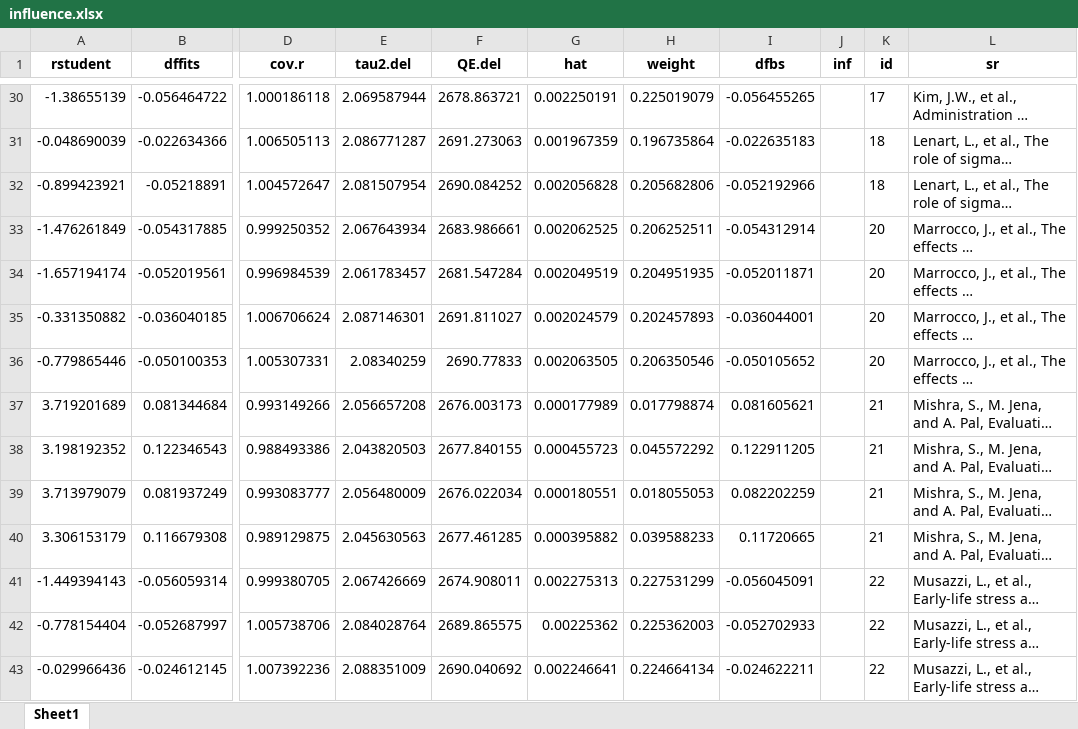
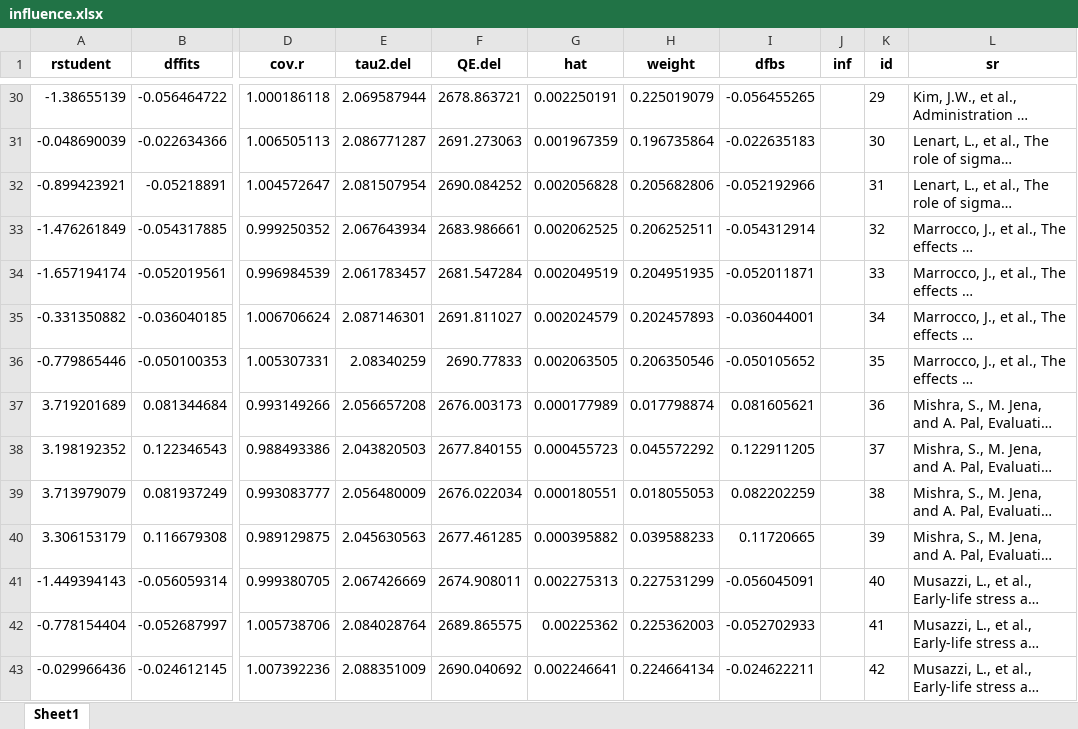
Before and after one commit to tamimart/DissAnalysis, an Excel workbook: data/influence.xlsx, sheet Sheet1, drawn as a sheet; only a part is shown, gaps mark what is left out; long unchanged cells end in …; values as stored, in another font and other column widths than the file's, no borders; the diff covers the shown part only; the diff names each change by its address in the sheet, - before the commit and + after, or states it on an @@ line.

```diff
--- a/data/influence.xlsx (sheet Sheet1)
+++ b/data/influence.xlsx (sheet Sheet1)
-K30 (id): 17
+K30 (id): 29
-K31 (id): 18
+K31 (id): 30
-K32 (id): 18
+K32 (id): 31
-K33 (id): 20
+K33 (id): 32
-K34 (id): 20
+K34 (id): 33
-K35 (id): 20
+K35 (id): 34
-K36 (id): 20
+K36 (id): 35
-K37 (id): 21
+K37 (id): 36
-K38 (id): 21
+K38 (id): 37
-K39 (id): 21
+K39 (id): 38
-K40 (id): 21
+K40 (id): 39
-K41 (id): 22
+K41 (id): 40
-K42 (id): 22
+K42 (id): 41
-K43 (id): 22
+K43 (id): 42
```
Also changed, not shown: 543 edited cells elsewhere in this sheet, 2 other files.
